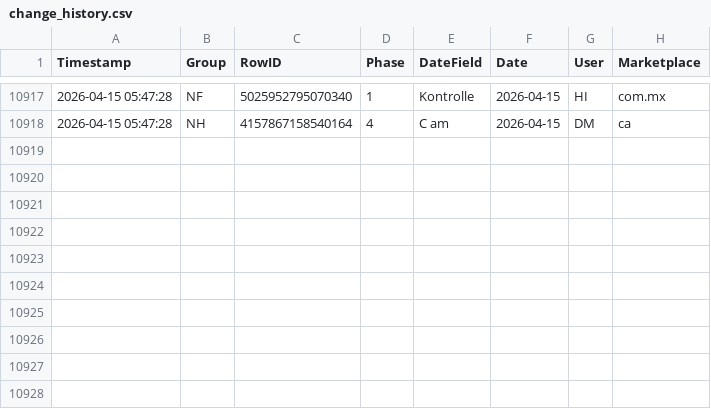
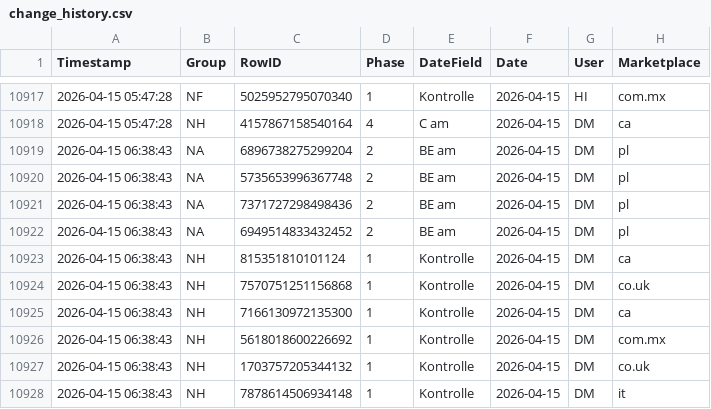
Before and after one commit to fmossig/smartsheet-tracker, a CSV file: tracking_data/change_history.csv, drawn as a sheet; only a part is shown, gaps mark what is left out.

```diff
--- a/tracking_data/change_history.csv
+++ b/tracking_data/change_history.csv
@@ -10918 +10918,11 @@ Timestamp,Group,RowID,Phase,DateField,Date,User,Marketplace
 2026-04-15 05:47:28,NH,4157867158540164,4,C am,2026-04-15,DM,ca
+2026-04-15 06:38:43,NA,6896738275299204,2,BE am,2026-04-15,DM,pl
+2026-04-15 06:38:43,NA,5735653996367748,2,BE am,2026-04-15,DM,pl
+2026-04-15 06:38:43,NA,7371727298498436,2,BE am,2026-04-15,DM,pl
+2026-04-15 06:38:43,NA,6949514833432452,2,BE am,2026-04-15,DM,pl
+2026-04-15 06:38:43,NH,815351810101124,1,Kontrolle,2026-04-15,DM,ca
+2026-04-15 06:38:43,NH,7570751251156868,1,Kontrolle,2026-04-15,DM,co.uk
+2026-04-15 06:38:43,NH,7166130972135300,1,Kontrolle,2026-04-15,DM,ca
+2026-04-15 06:38:43,NH,5618018600226692,1,Kontrolle,2026-04-15,DM,com.mx
+2026-04-15 06:38:43,NH,1703757205344132,1,Kontrolle,2026-04-15,DM,co.uk
+2026-04-15 06:38:43,NH,7878614506934148,1,Kontrolle,2026-04-15,DM,it
```
Also changed, not shown: 1 other file.
